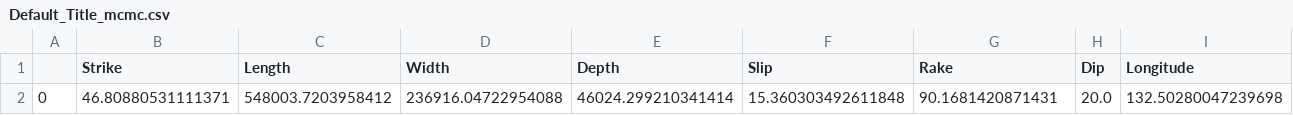
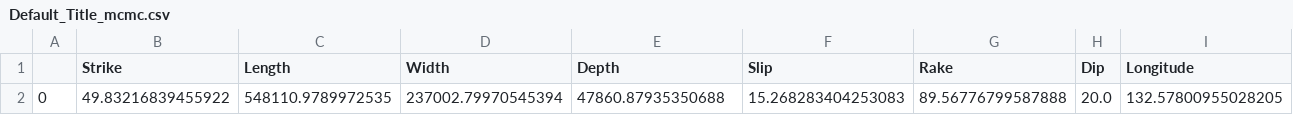
Before and after one commit to jpw37/tsunamibayes, a CSV file: Model_Scripts/ModelOutput/Default_Title_mcmc.csv, drawn as a sheet; only a part is shown; removed rows and columns are numbered as before the commit, all else as after; rows hold the shown columns only; the diff names each change by its address in the sheet, - before the commit and + after, or states it on an @@ line.

```diff
--- a/Model_Scripts/ModelOutput/Default_Title_mcmc.csv
+++ b/Model_Scripts/ModelOutput/Default_Title_mcmc.csv
-row 2: 0 | 46.80880531111371 | 548003.7203958412 | 236916.04722954088 | 46024.299210341414 | 15.360303492611848 | 90.1681420871431 | 20.0 | 132.50280047239698
+row 2: 0 | 49.83216839455922 | 548110.9789972535 | 237002.79970545394 | 47860.87935350688 | 15.268283404253083 | 89.56776799587888 | 20.0 | 132.57800955028205
```
Also changed, not shown: Model_Scripts/ModelOutput/Default_Title_okada.csv, Model_Scripts/ModelOutput/Default_Title_samples.csv, 18 other files.
